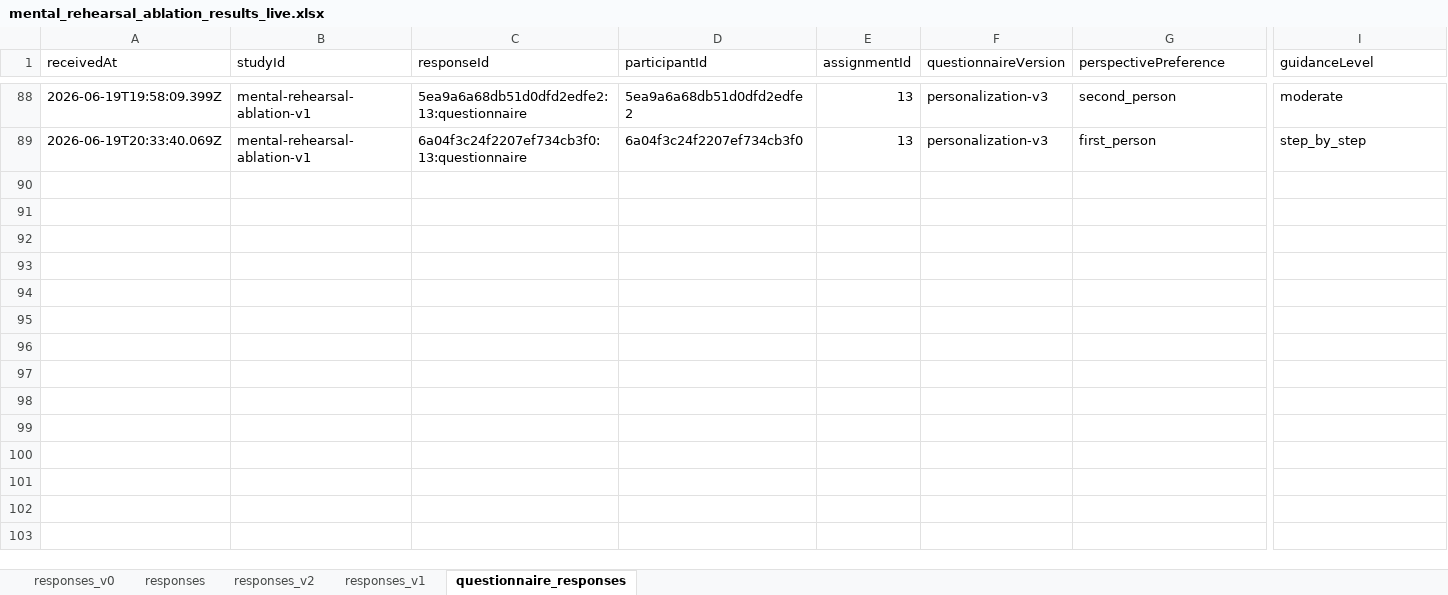
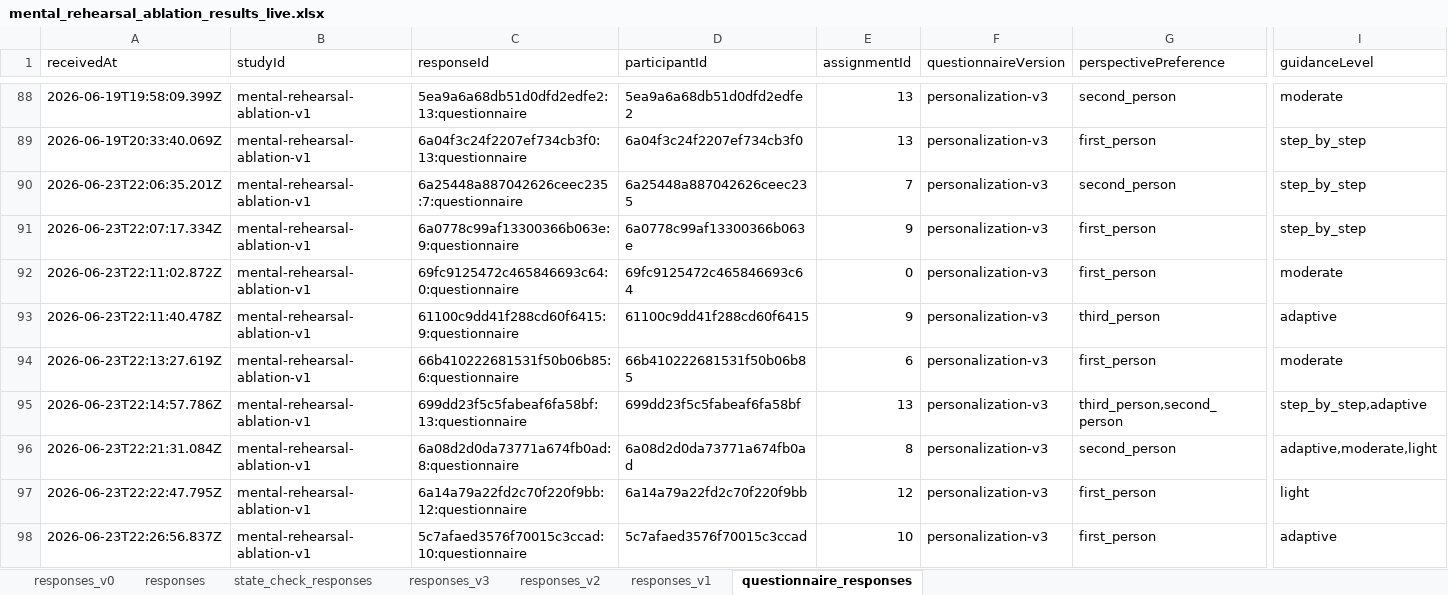
Before and after one commit to mengyuanwu1/mental-rehearsal-ablations, an Excel workbook: analysis_outputs/data/mental_rehearsal_ablation_results_live.xlsx, sheet questionnaire_responses, drawn as a sheet; only a part is shown, gaps mark what is left out; values as stored, in another font and other column widths than the file's, no borders; charts and pictures not drawn; rows hold the shown columns only; the diff covers the shown part only; the diff names each change by its address in the sheet, - before the commit and + after, or states it on an @@ line.

```diff
--- a/analysis_outputs/data/mental_rehearsal_ablation_results_live.xlsx (sheet questionnaire_responses)
+++ b/analysis_outputs/data/mental_rehearsal_ablation_results_live.xlsx (sheet questionnaire_responses)
+sheet tab: state_check_responses
+sheet tab: responses_v3
+row 90: 2026-06-23T22:06:35.201Z | mental-rehearsal-ablation-v1 | 6a25448a887042626ceec235:7:questionnaire | 6a25448a887042626ceec235 | 7 | personalization-v3 | second_person | step_by_step
+row 91: 2026-06-23T22:07:17.334Z | mental-rehearsal-ablation-v1 | 6a0778c99af13300366b063e:9:questionnaire | 6a0778c99af13300366b063e | 9 | personalization-v3 | first_person | step_by_step
+row 92: 2026-06-23T22:11:02.872Z | mental-rehearsal-ablation-v1 | 69fc9125472c465846693c64:0:questionnaire | 69fc9125472c465846693c64 | 0 | personalization-v3 | first_person | moderate
+row 93: 2026-06-23T22:11:40.478Z | mental-rehearsal-ablation-v1 | 61100c9dd41f288cd60f6415:9:questionnaire | 61100c9dd41f288cd60f6415 | 9 | personalization-v3 | third_person | adaptive
+row 94: 2026-06-23T22:13:27.619Z | mental-rehearsal-ablation-v1 | 66b410222681531f50b06b85:6:questionnaire | 66b410222681531f50b06b85 | 6 | personalization-v3 | first_person | moderate
+row 95: 2026-06-23T22:14:57.786Z | mental-rehearsal-ablation-v1 | 699dd23f5c5fabeaf6fa58bf:13:questionnaire | 699dd23f5c5fabeaf6fa58bf | 13 | personalization-v3 | third_person,second_person | step_by_step,adaptive
+row 96: 2026-06-23T22:21:31.084Z | mental-rehearsal-ablation-v1 | 6a08d2d0da73771a674fb0ad:8:questionnaire | 6a08d2d0da73771a674fb0ad | 8 | personalization-v3 | second_person | adaptive,moderate,light
+row 97: 2026-06-23T22:22:47.795Z | mental-rehearsal-ablation-v1 | 6a14a79a22fd2c70f220f9bb:12:questionnaire | 6a14a79a22fd2c70f220f9bb | 12 | personalization-v3 | first_person | light
+row 98: 2026-06-23T22:26:56.837Z | mental-rehearsal-ablation-v1 | 5c7afaed3576f70015c3ccad:10:questionnaire | 5c7afaed3576f70015c3ccad | 10 | personalization-v3 | first_person | adaptive
```
Also changed, not shown: 33 added rows elsewhere in this sheet, sheet responses, sheet responses_v2, charts or pictures, 19 other files.
